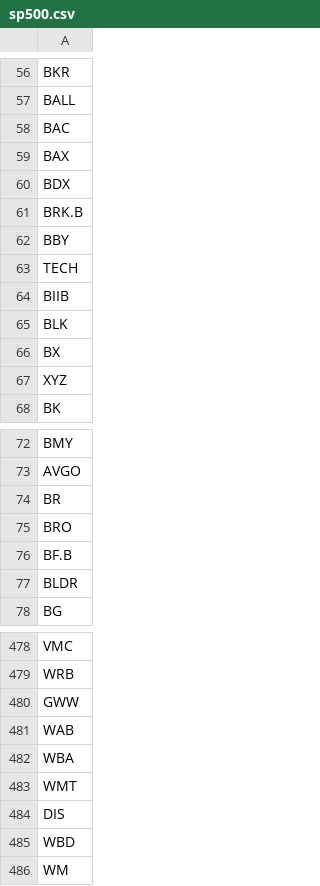
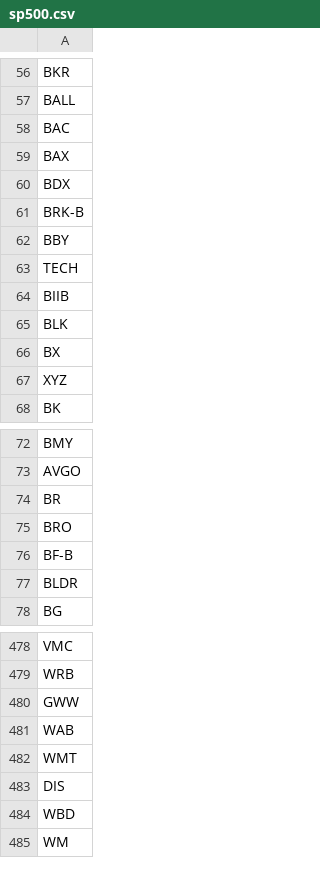
Before and after one commit to Edolphin232/StockBot, a CSV file: data/indices/sp500.csv, drawn as a sheet; only a part is shown, gaps mark what is left out.

```diff
--- a/data/indices/sp500.csv
+++ b/data/indices/sp500.csv
@@ -60,3 +60,3 @@ BAX
 BDX
-BRK.B
+BRK-B
 BBY
@@ -75,3 +75,3 @@ BR
 BRO
-BF.B
+BF-B
 BLDR
@@ -481,3 +481,2 @@ GWW
 WAB
-WBA
 WMT
```
Also changed, not shown: 8 other files.
